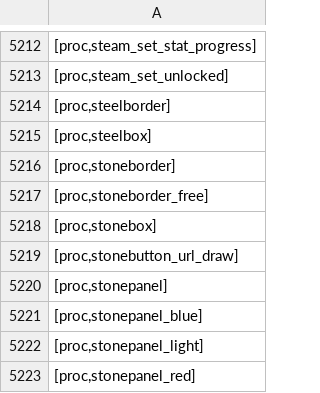
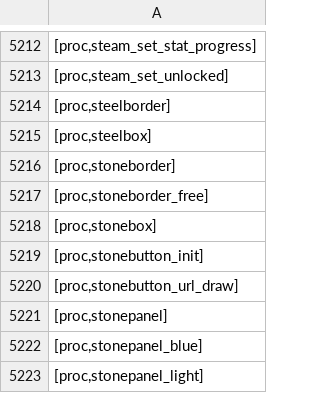
Before and after one commit to Joshua-F/cache-names, a TSV file: individual-names.tsv, drawn as a sheet; only a part is shown, gaps mark what is left out; the shorter side is filled out with more unchanged rows; the diff names each change by its address in the sheet, - before the commit and + after, or states it on an @@ line.

```diff
--- a/individual-names.tsv
+++ b/individual-names.tsv
+row 5219: [proc,stonebutton_init]
```
Also changed, not shown: name-hashes.tsv, names.tsv.
